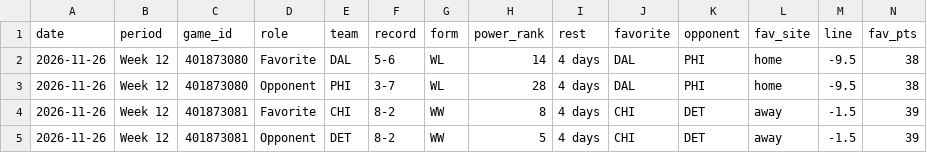
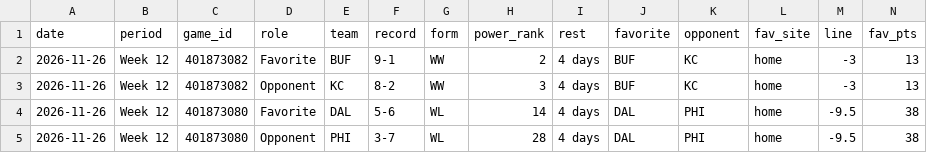
Before and after one commit to investment-analytics3/nba-pregame, a CSV file: docs/nfl/results.csv, drawn as a sheet; only a part is shown; the shorter side is filled out with more unchanged rows; rows hold the shown columns only; the diff names each change by its address in the sheet, - before the commit and + after, or states it on an @@ line.

```diff
--- a/docs/nfl/results.csv
+++ b/docs/nfl/results.csv
+row 2: 2026-11-26 | Week 12 | 401873082 | Favorite | BUF | 9-1 | WW | 2 | 4 days | BUF | KC | home | -3 | 13
+row 3: 2026-11-26 | Week 12 | 401873082 | Opponent | KC | 8-2 | WW | 3 | 4 days | BUF | KC | home | -3 | 13
```
Also changed, not shown: 8 other files.
